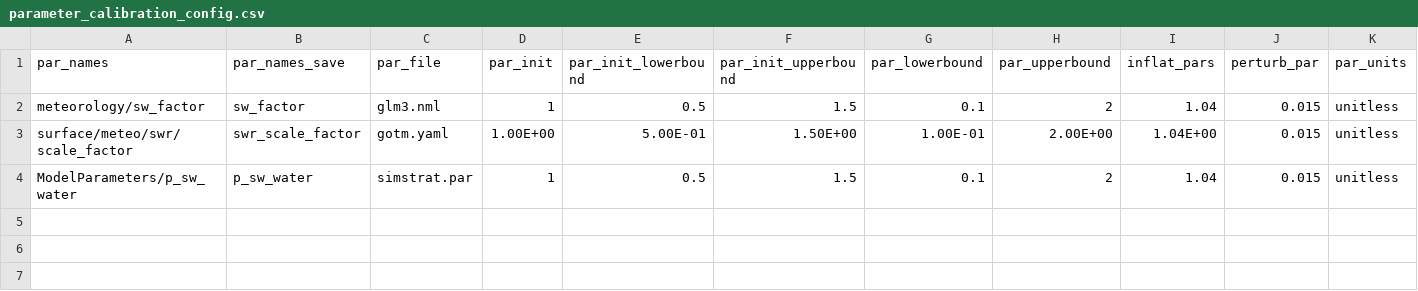
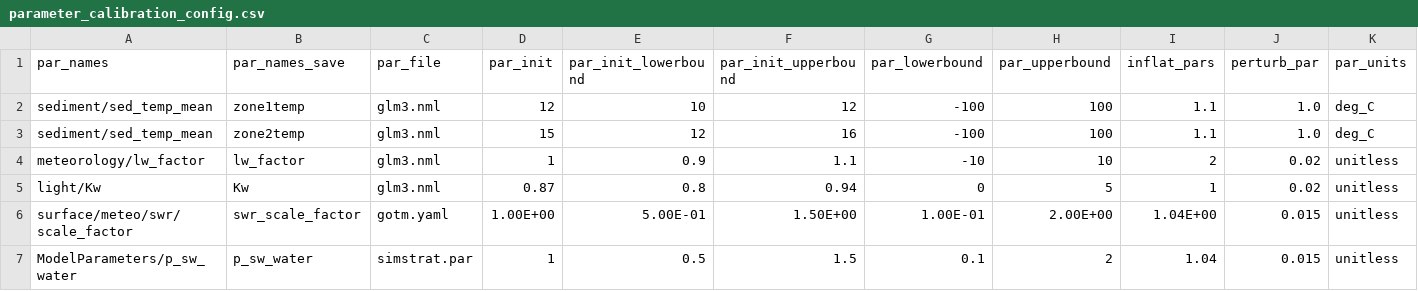
Before and after one commit to FLARE-forecast/FCRE_LER-forecast-code, a CSV file: configuration/ler_ms/parameter_calibration_config.csv, drawn as a sheet; only a part is shown; removed rows and columns are numbered as before the commit, all else as after; rows hold the shown columns only; the diff names each change by its address in the sheet, - before the commit and + after, or states it on an @@ line.

```diff
--- a/configuration/ler_ms/parameter_calibration_config.csv
+++ b/configuration/ler_ms/parameter_calibration_config.csv
-row 2: meteorology/sw_factor | sw_factor | glm3.nml | 1 | 0.5 | 1.5 | 0.1 | 2 | 1.04 | 0.015 | unitless
+row 2: sediment/sed_temp_mean | zone1temp | glm3.nml | 12 | 10 | 12 | -100 | 100 | 1.1 | 1.0 | deg_C
+row 3: sediment/sed_temp_mean | zone2temp | glm3.nml | 15 | 12 | 16 | -100 | 100 | 1.1 | 1.0 | deg_C
+row 4: meteorology/lw_factor | lw_factor | glm3.nml | 1 | 0.9 | 1.1 | -10 | 10 | 2 | 0.02 | unitless
+row 5: light/Kw | Kw | glm3.nml | 0.87 | 0.8 | 0.94 | 0 | 5 | 1 | 0.02 | unitless
```
Also changed, not shown: 5 other files.
